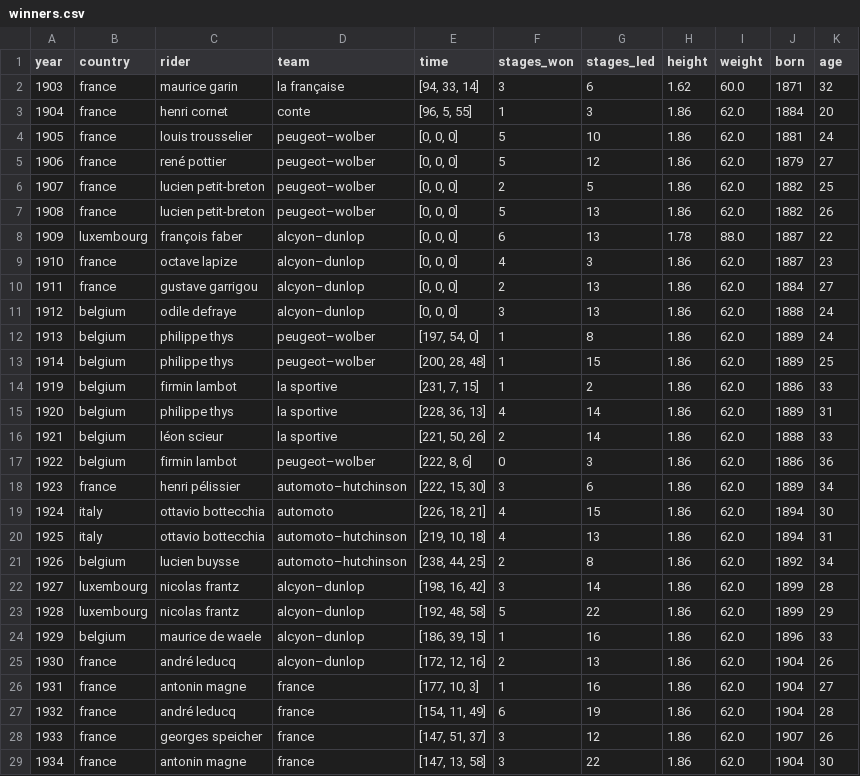
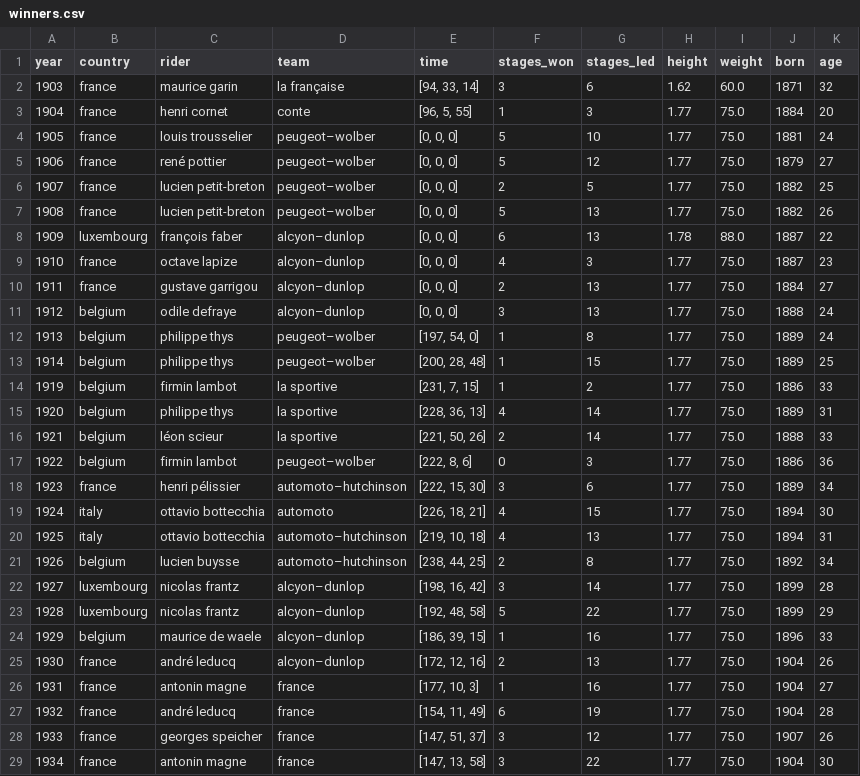
Before and after one commit to aldillon88/wk3-tour-de-france, a CSV file: data/clean/winners.csv, drawn as a sheet; only a part is shown; the diff covers the shown part only.

```diff
--- a/data/clean/winners.csv
+++ b/data/clean/winners.csv
@@ -2,28 +2,28 @@ year,country,rider,team,time,stages_won,stages_led,height,weight,born,age
 1903,france,maurice garin,la française,"[94, 33, 14]",3,6,1.62,60.0,1871,32
-1904,france,henri cornet,conte,"[96, 5, 55]",1,3,1.86,62.0,1884,20
-1905,france,louis trousselier,peugeot–wolber,"[0, 0, 0]",5,10,1.86,62.0,1881,24
-1906,france,rené pottier,peugeot–wolber,"[0, 0, 0]",5,12,1.86,62.0,1879,27
-1907,france,lucien petit-breton,peugeot–wolber,"[0, 0, 0]",2,5,1.86,62.0,1882,25
-1908,france,lucien petit-breton,peugeot–wolber,"[0, 0, 0]",5,13,1.86,62.0,1882,26
+1904,france,henri cornet,conte,"[96, 5, 55]",1,3,1.77,75.0,1884,20
+1905,france,louis trousselier,peugeot–wolber,"[0, 0, 0]",5,10,1.77,75.0,1881,24
+1906,france,rené pottier,peugeot–wolber,"[0, 0, 0]",5,12,1.77,75.0,1879,27
+1907,france,lucien petit-breton,peugeot–wolber,"[0, 0, 0]",2,5,1.77,75.0,1882,25
+1908,france,lucien petit-breton,peugeot–wolber,"[0, 0, 0]",5,13,1.77,75.0,1882,26
 1909,luxembourg,françois faber,alcyon–dunlop,"[0, 0, 0]",6,13,1.78,88.0,1887,22
-1910,france,octave lapize,alcyon–dunlop,"[0, 0, 0]",4,3,1.86,62.0,1887,23
-1911,france,gustave garrigou,alcyon–dunlop,"[0, 0, 0]",2,13,1.86,62.0,1884,27
-1912,belgium,odile defraye,alcyon–dunlop,"[0, 0, 0]",3,13,1.86,62.0,1888,24
-1913,belgium,philippe thys,peugeot–wolber,"[197, 54, 0]",1,8,1.86,62.0,1889,24
-1914,belgium,philippe thys,peugeot–wolber,"[200, 28, 48]",1,15,1.86,62.0,1889,25
-1919,belgium,firmin lambot,la sportive,"[231, 7, 15]",1,2,1.86,62.0,1886,33
-1920,belgium,philippe thys,la sportive,"[228, 36, 13]",4,14,1.86,62.0,1889,31
-1921,belgium,léon scieur,la sportive,"[221, 50, 26]",2,14,1.86,62.0,1888,33
-1922,belgium,firmin lambot,peugeot–wolber,"[222, 8, 6]",0,3,1.86,62.0,1886,36
-1923,france,henri pélissier,automoto–hutchinson,"[222, 15, 30]",3,6,1.86,62.0,1889,34
-1924,italy,ottavio bottecchia,automoto,"[226, 18, 21]",4,15,1.86,62.0,1894,30
-1925,italy,ottavio bottecchia,automoto–hutchinson,"[219, 10, 18]",4,13,1.86,62.0,1894,31
-1926,belgium,lucien buysse,automoto–hutchinson,"[238, 44, 25]",2,8,1.86,62.0,1892,34
-1927,luxembourg,nicolas frantz,alcyon–dunlop,"[198, 16, 42]",3,14,1.86,62.0,1899,28
-1928,luxembourg,nicolas frantz,alcyon–dunlop,"[192, 48, 58]",5,22,1.86,62.0,1899,29
-1929,belgium,maurice de waele,alcyon–dunlop,"[186, 39, 15]",1,16,1.86,62.0,1896,33
-1930,france,andré leducq,alcyon–dunlop,"[172, 12, 16]",2,13,1.86,62.0,1904,26
-1931,france,antonin magne,france,"[177, 10, 3]",1,16,1.86,62.0,1904,27
-1932,france,andré leducq,france,"[154, 11, 49]",6,19,1.86,62.0,1904,28
-1933,france,georges speicher,france,"[147, 51, 37]",3,12,1.86,62.0,1907,26
-1934,france,antonin magne,france,"[147, 13, 58]",3,22,1.86,62.0,1904,30
+1910,france,octave lapize,alcyon–dunlop,"[0, 0, 0]",4,3,1.77,75.0,1887,23
+1911,france,gustave garrigou,alcyon–dunlop,"[0, 0, 0]",2,13,1.77,75.0,1884,27
+1912,belgium,odile defraye,alcyon–dunlop,"[0, 0, 0]",3,13,1.77,75.0,1888,24
+1913,belgium,philippe thys,peugeot–wolber,"[197, 54, 0]",1,8,1.77,75.0,1889,24
+1914,belgium,philippe thys,peugeot–wolber,"[200, 28, 48]",1,15,1.77,75.0,1889,25
+1919,belgium,firmin lambot,la sportive,"[231, 7, 15]",1,2,1.77,75.0,1886,33
+1920,belgium,philippe thys,la sportive,"[228, 36, 13]",4,14,1.77,75.0,1889,31
+1921,belgium,léon scieur,la sportive,"[221, 50, 26]",2,14,1.77,75.0,1888,33
+1922,belgium,firmin lambot,peugeot–wolber,"[222, 8, 6]",0,3,1.77,75.0,1886,36
+1923,france,henri pélissier,automoto–hutchinson,"[222, 15, 30]",3,6,1.77,75.0,1889,34
+1924,italy,ottavio bottecchia,automoto,"[226, 18, 21]",4,15,1.77,75.0,1894,30
+1925,italy,ottavio bottecchia,automoto–hutchinson,"[219, 10, 18]",4,13,1.77,75.0,1894,31
+1926,belgium,lucien buysse,automoto–hutchinson,"[238, 44, 25]",2,8,1.77,75.0,1892,34
+1927,luxembourg,nicolas frantz,alcyon–dunlop,"[198, 16, 42]",3,14,1.77,75.0,1899,28
+1928,luxembourg,nicolas frantz,alcyon–dunlop,"[192, 48, 58]",5,22,1.77,75.0,1899,29
+1929,belgium,maurice de waele,alcyon–dunlop,"[186, 39, 15]",1,16,1.77,75.0,1896,33
+1930,france,andré leducq,alcyon–dunlop,"[172, 12, 16]",2,13,1.77,75.0,1904,26
+1931,france,antonin magne,france,"[177, 10, 3]",1,16,1.77,75.0,1904,27
+1932,france,andré leducq,france,"[154, 11, 49]",6,19,1.77,75.0,1904,28
+1933,france,georges speicher,france,"[147, 51, 37]",3,12,1.77,75.0,1907,26
+1934,france,antonin magne,france,"[147, 13, 58]",3,22,1.77,75.0,1904,30
```
Also changed, not shown: 7 added rows and 27 edited cells elsewhere in this file, 8 other files.
